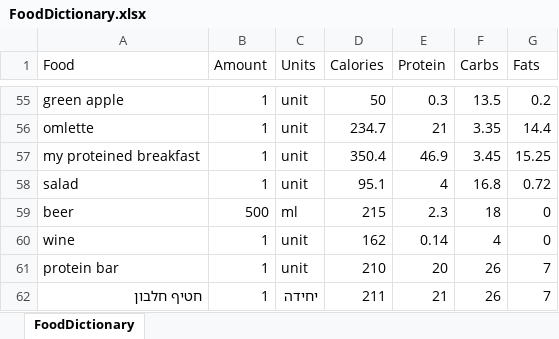
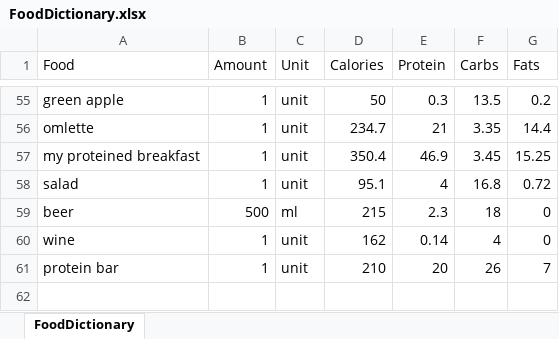
Before and after one commit to kobic8/NutritionLog, an Excel workbook: Nutrition/FoodDictionary.xlsx, sheet FoodDictionary, drawn as a sheet; only a part is shown, gaps mark what is left out; values as stored, in another font and other column widths than the file's, no borders; the diff names each change by its address in the sheet, - before the commit and + after, or states it on an @@ line.

```diff
--- a/Nutrition/FoodDictionary.xlsx (sheet FoodDictionary)
+++ b/Nutrition/FoodDictionary.xlsx (sheet FoodDictionary)
-C1: Units
+C1: Unit
-row 62: חטיף חלבון | 1 | יחידה | 211 | 21 | 26 | 7
```
Also changed, not shown: Nutrition/example_log.xlsx, Nutrition/nutrition_log.xlsx, 1 other file.
